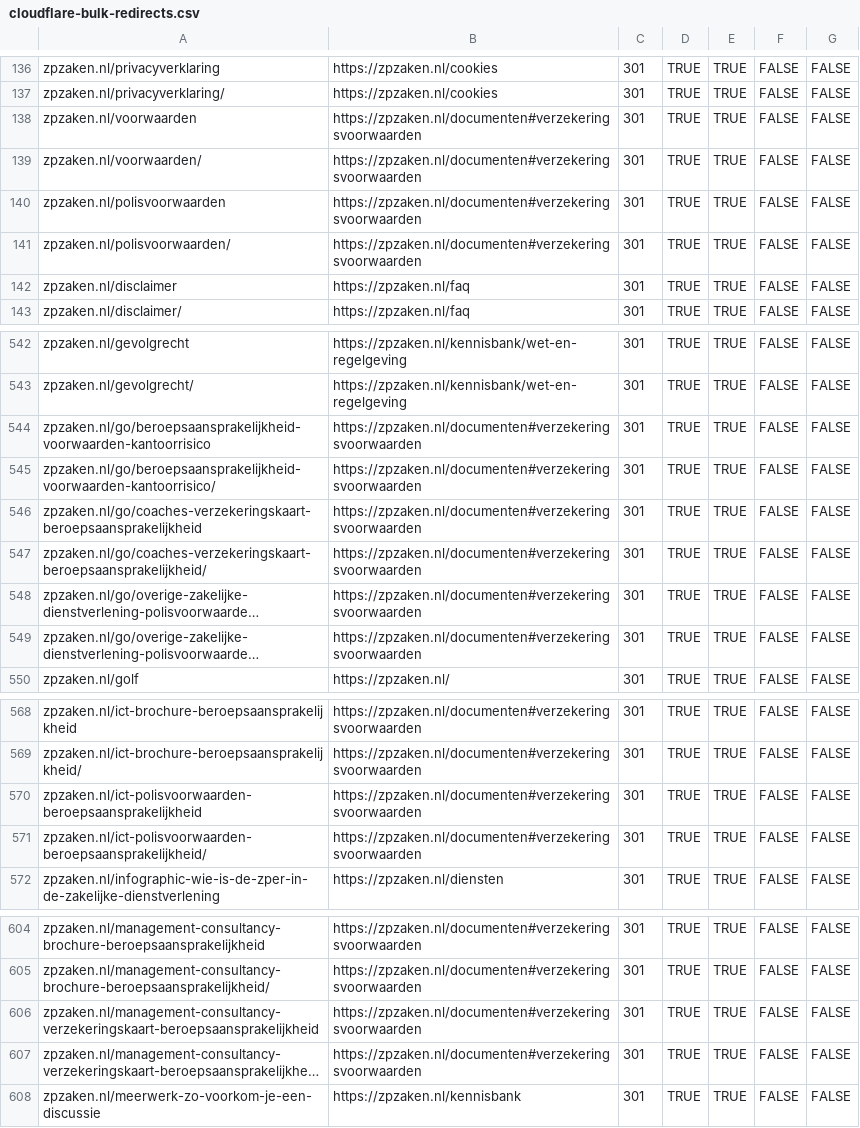
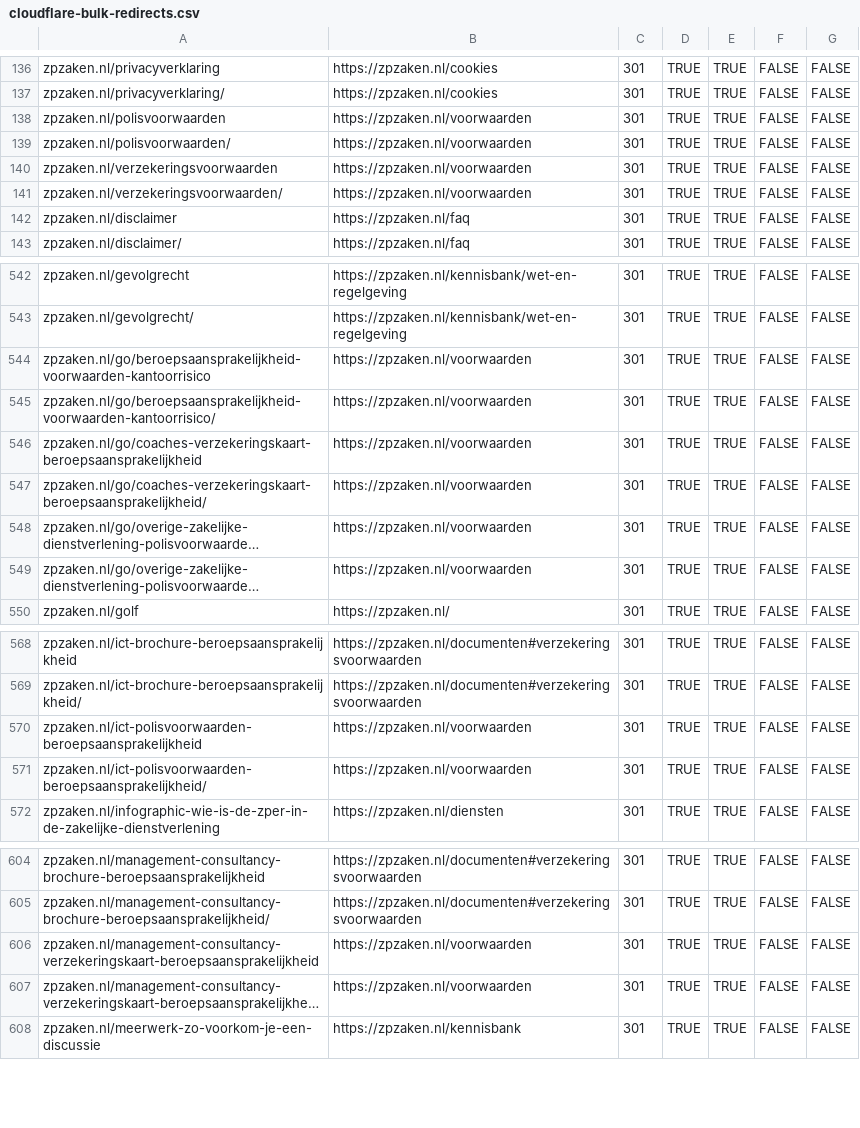
Before and after one commit to boykruiswijk-prog/zzpproject, a CSV file: docs/cloudflare-bulk-redirects.csv, drawn as a sheet; only a part is shown, gaps mark what is left out; long unchanged cells end in …; removed rows and columns are numbered as before the commit, all else as after; the diff names each change by its address in the sheet, - before the commit and + after, or states it on an @@ line.

```diff
--- a/docs/cloudflare-bulk-redirects.csv
+++ b/docs/cloudflare-bulk-redirects.csv
-row 138: zpzaken.nl/voorwaarden | https://zpzaken.nl/documenten#verzekeringsvoorwaarden | 301 | TRUE | TRUE | FALSE | FALSE
-row 139: zpzaken.nl/voorwaarden/ | https://zpzaken.nl/documenten#verzekeringsvoorwaarden | 301 | TRUE | TRUE | FALSE | FALSE
-B138:B139: https://zpzaken.nl/documenten#verzekeringsvoorwaarden
+B138:B139: https://zpzaken.nl/voorwaarden
+row 140: zpzaken.nl/verzekeringsvoorwaarden | https://zpzaken.nl/voorwaarden | 301 | TRUE | TRUE | FALSE | FALSE
+row 141: zpzaken.nl/verzekeringsvoorwaarden/ | https://zpzaken.nl/voorwaarden | 301 | TRUE | TRUE | FALSE | FALSE
-B544:B549: https://zpzaken.nl/documenten#verzekeringsvoorwaarden
+B544:B549: https://zpzaken.nl/voorwaarden
-B570:B571: https://zpzaken.nl/documenten#verzekeringsvoorwaarden
+B570:B571: https://zpzaken.nl/voorwaarden
-B606:B607: https://zpzaken.nl/documenten#verzekeringsvoorwaarden
+B606:B607: https://zpzaken.nl/voorwaarden
```
Also changed, not shown: 1 other file.
